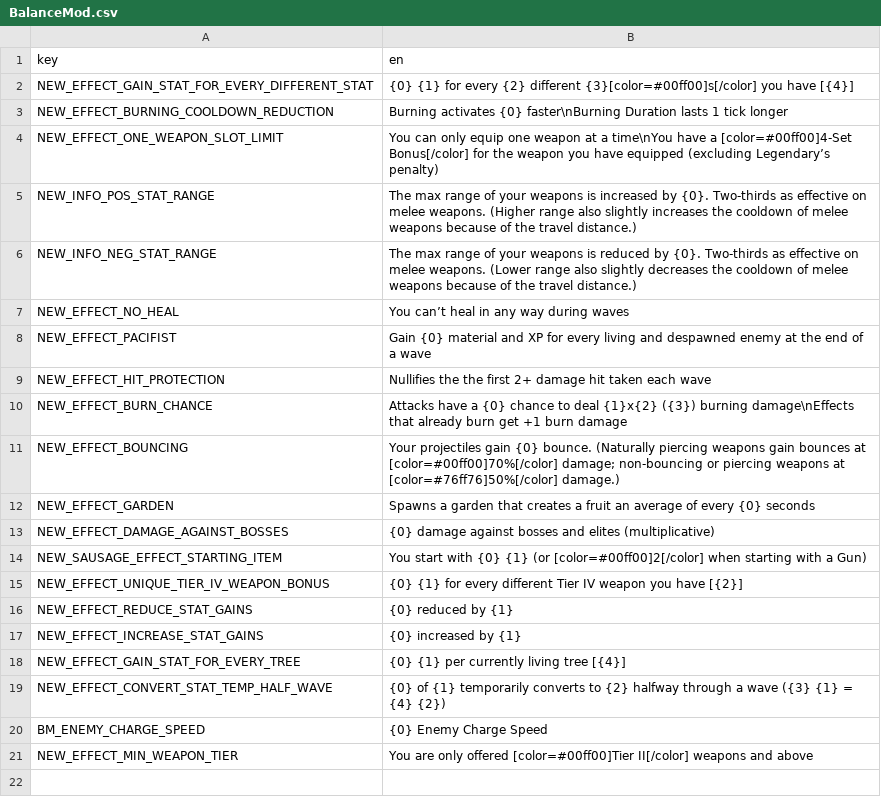
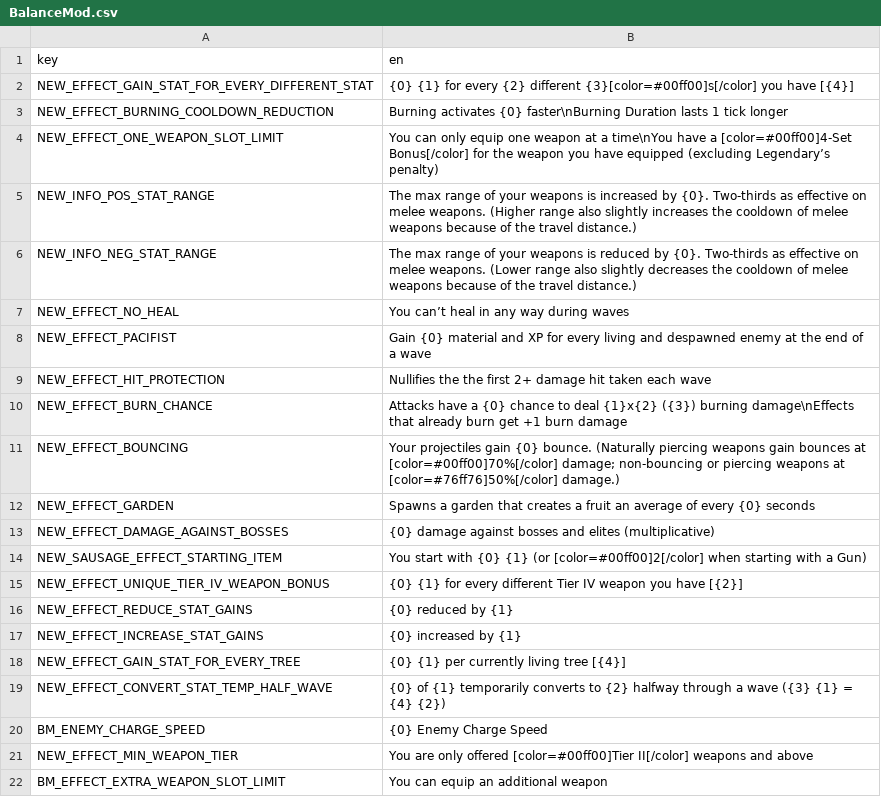
Before and after one commit to joshcurtis/Brotato-BalanceMod, a CSV file: translations/BalanceMod.csv, drawn as a sheet; the diff names each change by its address in the sheet, - before the commit and + after, or states it on an @@ line.

Commit message:
v0.8.0: Robot Arm extra weapon slot rework; Bugfixed the stat display caused by fancy-guaranteed-level-up indicator

```diff
--- a/translations/BalanceMod.csv
+++ b/translations/BalanceMod.csv
+row 22: BM_EFFECT_EXTRA_WEAPON_SLOT_LIMIT | You can equip an additional weapon
```
Also changed, not shown: 6 other files.
